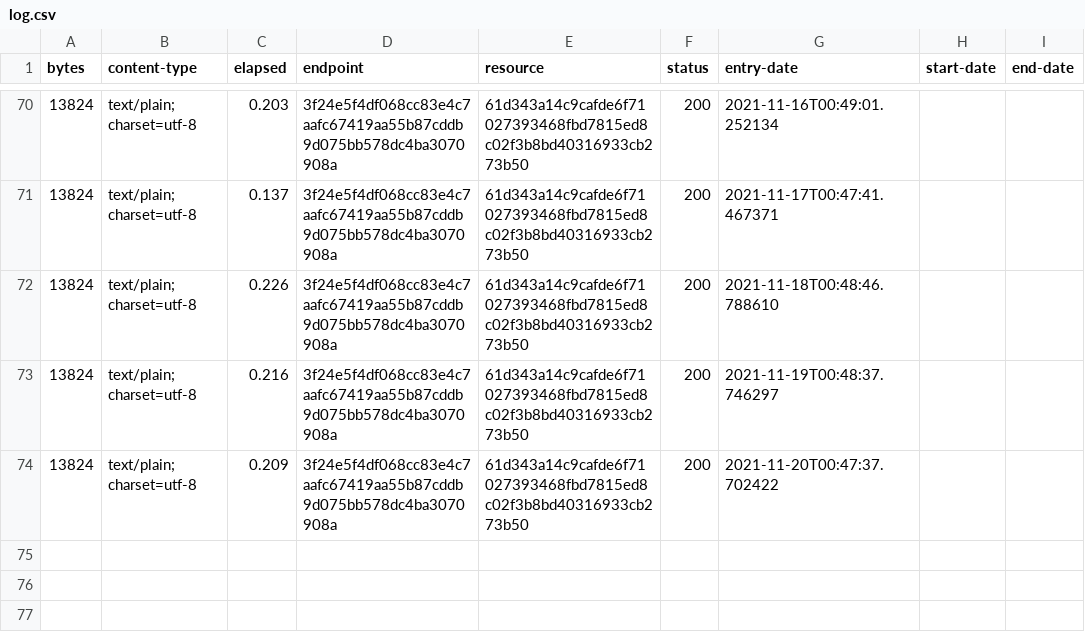
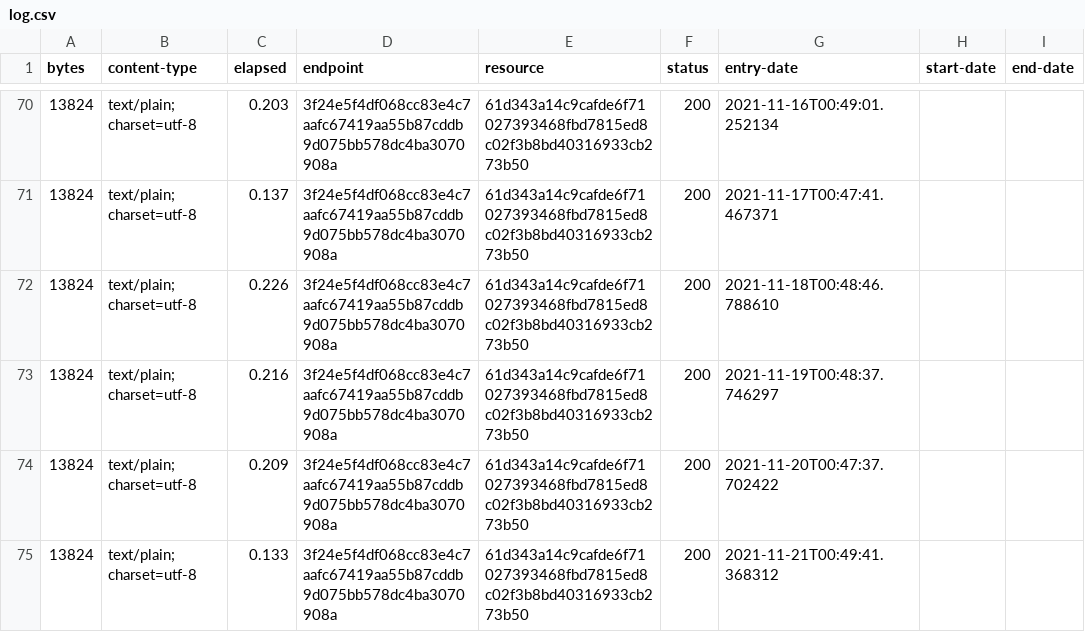
Before and after one commit to digital-land-attic/permitted-development-right-collection, a CSV file: collection/log.csv, drawn as a sheet; only a part is shown, gaps mark what is left out; the diff names each change by its address in the sheet, - before the commit and + after, or states it on an @@ line.

Commit message:
Collection 2021-11-21

```diff
--- a/collection/log.csv
+++ b/collection/log.csv
+row 75: 13824 | text/plain; charset=utf-8 | 0.133 | 3f24e5f4df068cc83e4c7aafc67419aa55b87cddb9d075bb578dc4ba3070908a | 61d343a14c9cafde6f71027393468fbd7815ed8c02f3b8bd40316933cb273b50 | 200 | 2021-11-21T00:49:41.368312
```
